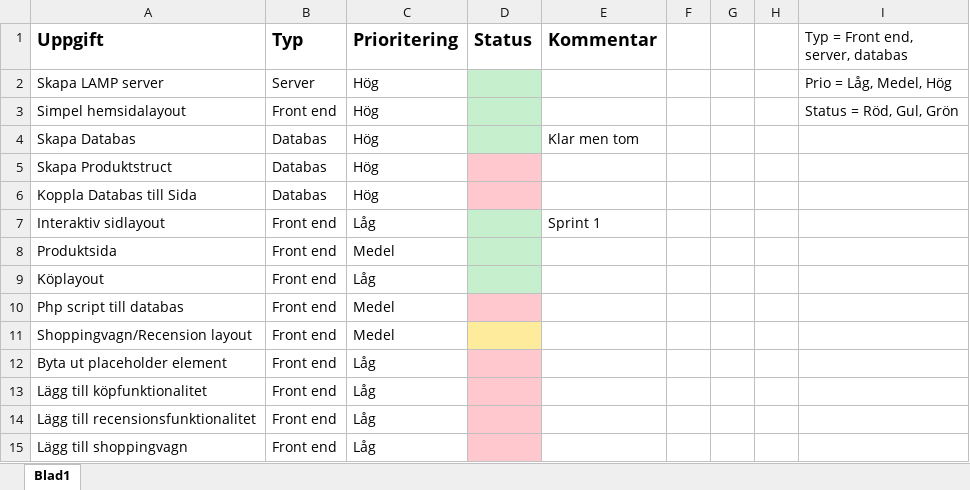
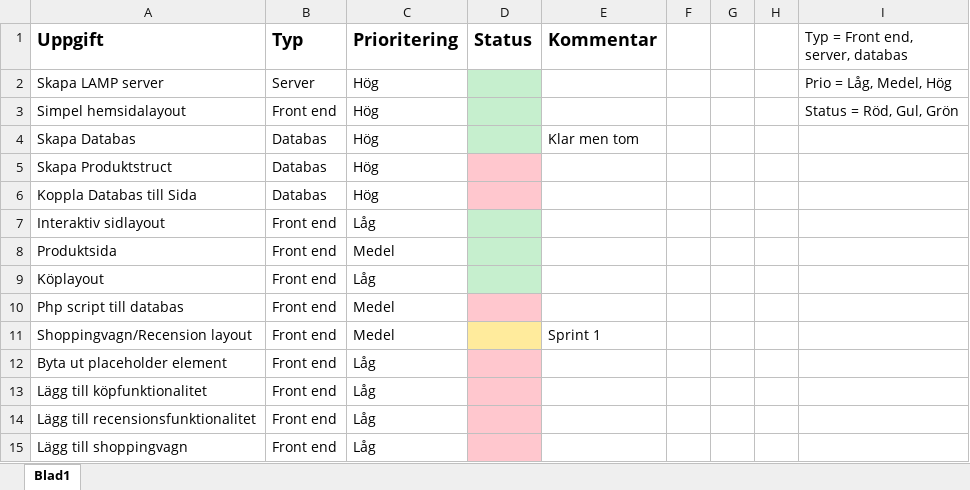
Before and after one commit to OskarHavo/D0018E-Hemsida, an Excel workbook: Backlog.xlsx, sheet Blad1, drawn as a sheet; values as stored, in another font and other column widths than the file's, no borders; the diff names each change by its address in the sheet, - before the commit and + after, or states it on an @@ line.

Commit message:
Add files via upload

```diff
--- a/Backlog.xlsx (sheet Blad1)
+++ b/Backlog.xlsx (sheet Blad1)
-E7 (Kommentar): Sprint 1
+E7 (Kommentar): (empty)
-E11 (Kommentar): (empty)
+E11 (Kommentar): Sprint 1
```
